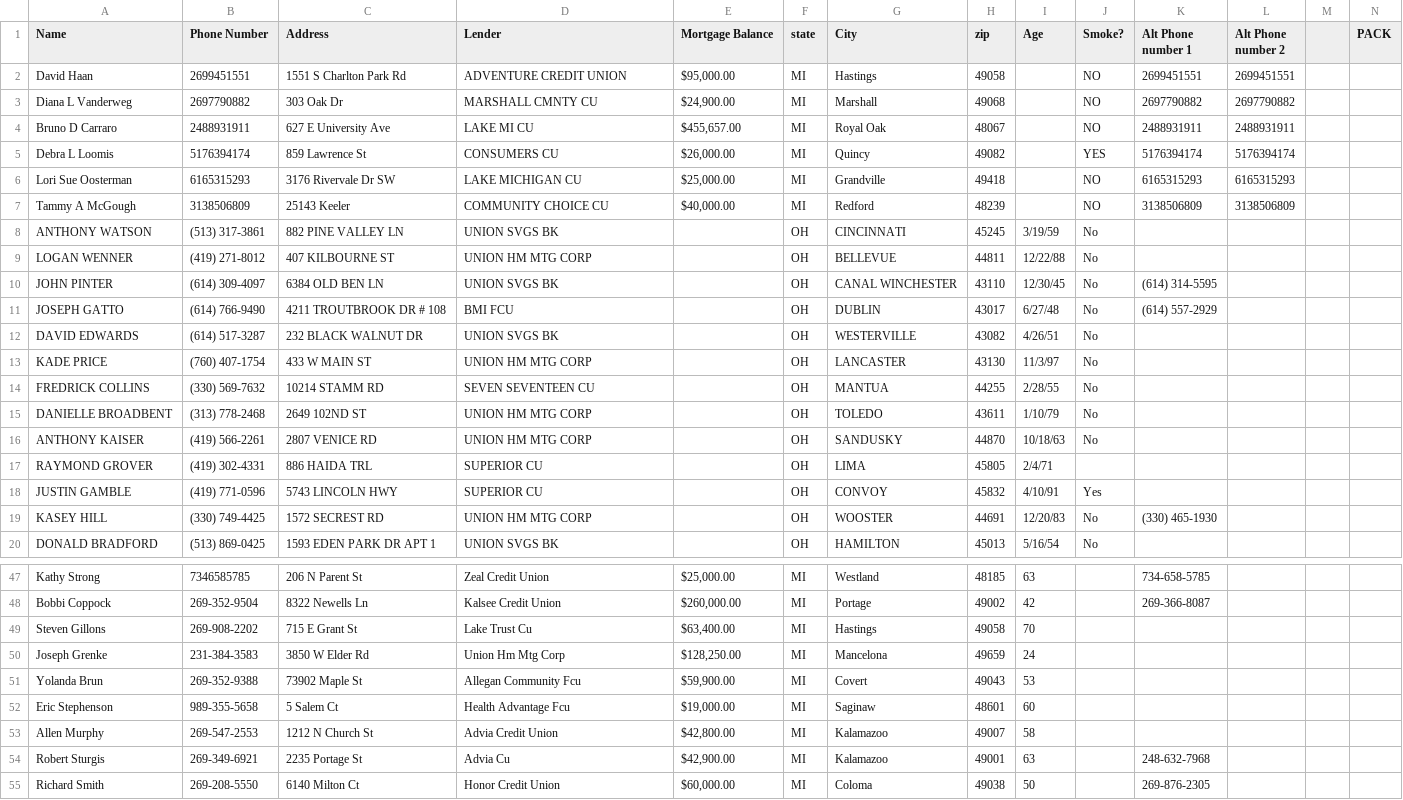
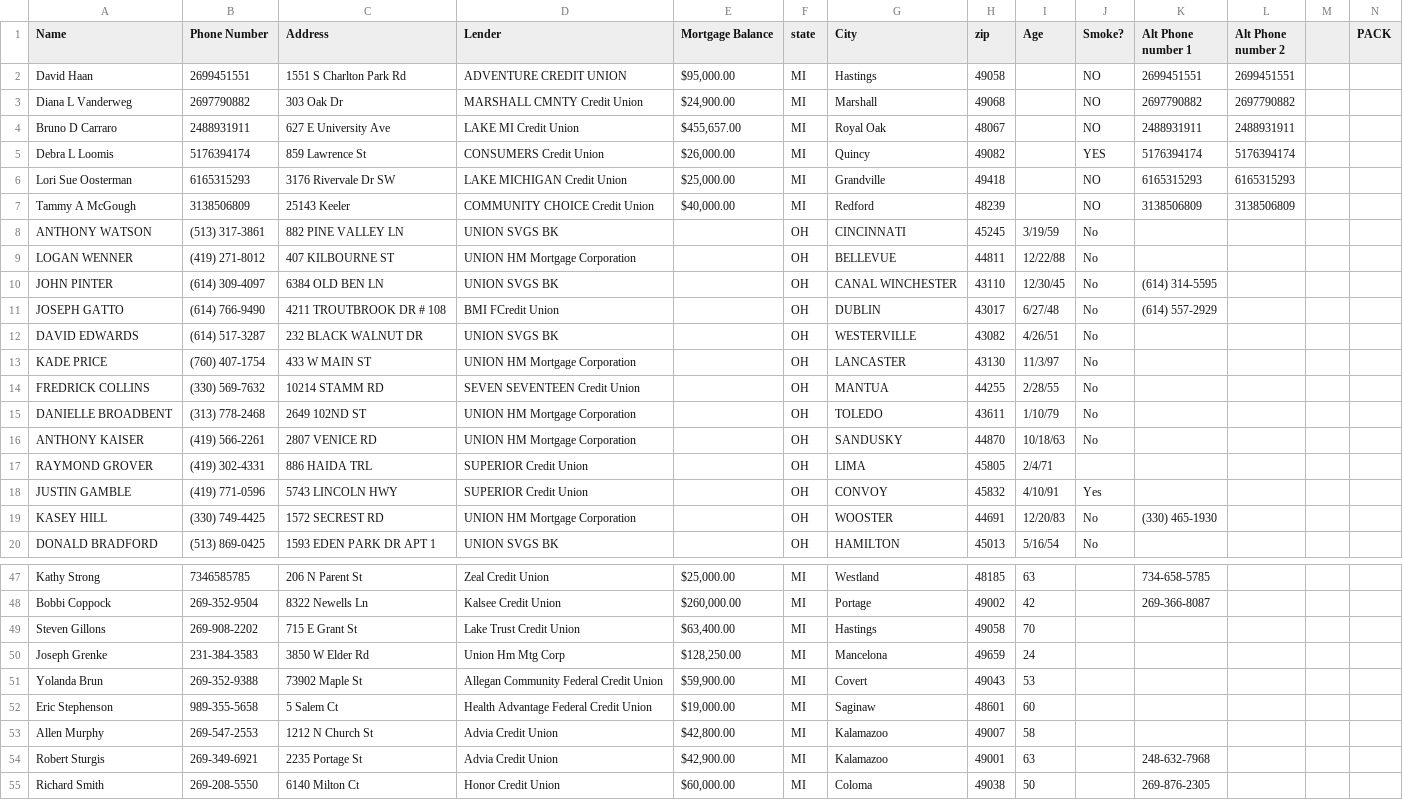
Before and after one commit to thomaslancherospinnacle-rgb/website, a CSV file: caller/XQF482.csv, drawn as a sheet; only a part is shown, gaps mark what is left out; the diff covers the shown part only.

Commit message:
Update XQF482.csv

```diff
--- a/caller/XQF482.csv
+++ b/caller/XQF482.csv
@@ -2,19 +2,19 @@ Name,Phone Number,Address,Lender,Mortgage Balance,state,City,zip,Age,Smoke?,Alt
 David Haan,2699451551,1551 S Charlton Park Rd,ADVENTURE CREDIT UNION,"$95,000.00",MI,Hastings,49058,,NO,2699451551,2699451551,,
-Diana L Vanderweg,2697790882,303 Oak Dr,MARSHALL CMNTY CU,"$24,900.00",MI,Marshall,49068,,NO,2697790882,2697790882,,
-Bruno D Carraro,2488931911,627 E University Ave,LAKE MI CU,"$455,657.00",MI,Royal Oak,48067,,NO,2488931911,2488931911,,
-Debra L Loomis,5176394174,859 Lawrence St,CONSUMERS CU,"$26,000.00",MI,Quincy,49082,,YES,5176394174,5176394174,,
-Lori Sue Oosterman,6165315293,3176 Rivervale Dr SW,LAKE MICHIGAN CU,"$25,000.00",MI,Grandville,49418,,NO,6165315293,6165315293,,
-Tammy A McGough,3138506809,25143 Keeler,COMMUNITY CHOICE CU,"$40,000.00",MI,Redford,48239,,NO,3138506809,3138506809,,
+Diana L Vanderweg,2697790882,303 Oak Dr,MARSHALL CMNTY Credit Union,"$24,900.00",MI,Marshall,49068,,NO,2697790882,2697790882,,
+Bruno D Carraro,2488931911,627 E University Ave,LAKE MI Credit Union,"$455,657.00",MI,Royal Oak,48067,,NO,2488931911,2488931911,,
+Debra L Loomis,5176394174,859 Lawrence St,CONSUMERS Credit Union,"$26,000.00",MI,Quincy,49082,,YES,5176394174,5176394174,,
+Lori Sue Oosterman,6165315293,3176 Rivervale Dr SW,LAKE MICHIGAN Credit Union,"$25,000.00",MI,Grandville,49418,,NO,6165315293,6165315293,,
+Tammy A McGough,3138506809,25143 Keeler,COMMUNITY CHOICE Credit Union,"$40,000.00",MI,Redford,48239,,NO,3138506809,3138506809,,
 ANTHONY WATSON,(513) 317-3861,882 PINE VALLEY LN,UNION SVGS BK,,OH,CINCINNATI,45245,3/19/59,No,,,,
-LOGAN WENNER,(419) 271-8012,407 KILBOURNE ST,UNION HM MTG CORP,,OH,BELLEVUE,44811,12/22/88,No,,,,
+LOGAN WENNER,(419) 271-8012,407 KILBOURNE ST,UNION HM Mortgage Corporation,,OH,BELLEVUE,44811,12/22/88,No,,,,
 JOHN PINTER,(614) 309-4097,6384 OLD BEN LN,UNION SVGS BK,,OH,CANAL WINCHESTER,43110,12/30/45,No,(614) 314-5595,,,
-JOSEPH GATTO,(614) 766-9490,4211 TROUTBROOK DR # 108,BMI FCU,,OH,DUBLIN,43017,6/27/48,No,(614) 557-2929,,,
+JOSEPH GATTO,(614) 766-9490,4211 TROUTBROOK DR # 108,BMI FCredit Union,,OH,DUBLIN,43017,6/27/48,No,(614) 557-2929,,,
 DAVID EDWARDS,(614) 517-3287,232 BLACK WALNUT DR,UNION SVGS BK,,OH,WESTERVILLE,43082,4/26/51,No,,,,
-KADE PRICE,(760) 407-1754,433 W MAIN ST,UNION HM MTG CORP,,OH,LANCASTER,43130,11/3/97,No,,,,
-FREDRICK COLLINS,(330) 569-7632,10214 STAMM RD,SEVEN SEVENTEEN CU,,OH,MANTUA,44255,2/28/55,No,,,,
-DANIELLE BROADBENT,(313) 778-2468,2649 102ND ST,UNION HM MTG CORP,,OH,TOLEDO,43611,1/10/79,No,,,,
-ANTHONY KAISER,(419) 566-2261,2807 VENICE RD,UNION HM MTG CORP,,OH,SANDUSKY,44870,10/18/63,No,,,,
-RAYMOND GROVER,(419) 302-4331,886 HAIDA TRL,SUPERIOR CU,,OH,LIMA,45805,2/4/71,,,,,
-JUSTIN GAMBLE,(419) 771-0596,5743 LINCOLN HWY,SUPERIOR CU,,OH,CONVOY,45832,4/10/91,Yes,,,,
-KASEY HILL,(330) 749-4425,1572 SECREST RD,UNION HM MTG CORP,,OH,WOOSTER,44691,12/20/83,No,(330) 465-1930,,,
+KADE PRICE,(760) 407-1754,433 W MAIN ST,UNION HM Mortgage Corporation,,OH,LANCASTER,43130,11/3/97,No,,,,
+FREDRICK COLLINS,(330) 569-7632,10214 STAMM RD,SEVEN SEVENTEEN Credit Union,,OH,MANTUA,44255,2/28/55,No,,,,
+DANIELLE BROADBENT,(313) 778-2468,2649 102ND ST,UNION HM Mortgage Corporation,,OH,TOLEDO,43611,1/10/79,No,,,,
+ANTHONY KAISER,(419) 566-2261,2807 VENICE RD,UNION HM Mortgage Corporation,,OH,SANDUSKY,44870,10/18/63,No,,,,
+RAYMOND GROVER,(419) 302-4331,886 HAIDA TRL,SUPERIOR Credit Union,,OH,LIMA,45805,2/4/71,,,,,
+JUSTIN GAMBLE,(419) 771-0596,5743 LINCOLN HWY,SUPERIOR Credit Union,,OH,CONVOY,45832,4/10/91,Yes,,,,
+KASEY HILL,(330) 749-4425,1572 SECREST RD,UNION HM Mortgage Corporation,,OH,WOOSTER,44691,12/20/83,No,(330) 465-1930,,,
 DONALD BRADFORD,(513) 869-0425,1593 EDEN PARK DR APT 1,UNION SVGS BK,,OH,HAMILTON,45013,5/16/54,No,,,,
@@ -48,8 +48,8 @@ Kathy Strong,7346585785,206 N Parent St,Zeal Credit Union,"$25,000.00",MI,Westla
 Bobbi Coppock,269-352-9504,8322 Newells Ln,Kalsee Credit Union,"$260,000.00",MI,Portage,49002,42,,269-366-8087,,,
-Steven Gillons,269-908-2202,715 E Grant St,Lake Trust Cu,"$63,400.00",MI,Hastings,49058,70,,,,,
+Steven Gillons,269-908-2202,715 E Grant St,Lake Trust Credit Union,"$63,400.00",MI,Hastings,49058,70,,,,,
 Joseph Grenke,231-384-3583,3850 W Elder Rd,Union Hm Mtg Corp,"$128,250.00",MI,Mancelona,49659,24,,,,,
-Yolanda Brun,269-352-9388,73902 Maple St,Allegan Community Fcu,"$59,900.00",MI,Covert,49043,53,,,,,
-Eric Stephenson,989-355-5658,5 Salem Ct,Health Advantage Fcu,"$19,000.00",MI,Saginaw,48601,60,,,,,
+Yolanda Brun,269-352-9388,73902 Maple St,Allegan Community Federal Credit Union,"$59,900.00",MI,Covert,49043,53,,,,,
+Eric Stephenson,989-355-5658,5 Salem Ct,Health Advantage Federal Credit Union,"$19,000.00",MI,Saginaw,48601,60,,,,,
 Allen Murphy,269-547-2553,1212 N Church St,Advia Credit Union,"$42,800.00",MI,Kalamazoo,49007,58,,,,,
-Robert Sturgis,269-349-6921,2235 Portage St,Advia Cu,"$42,900.00",MI,Kalamazoo,49001,63,,248-632-7968,,,
+Robert Sturgis,269-349-6921,2235 Portage St,Advia Credit Union,"$42,900.00",MI,Kalamazoo,49001,63,,248-632-7968,,,
 Richard Smith,269-208-5550,6140 Milton Ct,Honor Credit Union,"$60,000.00",MI,Coloma,49038,50,,269-876-2305,,,
```
Also changed, not shown: 15 edited cells elsewhere in this file.
